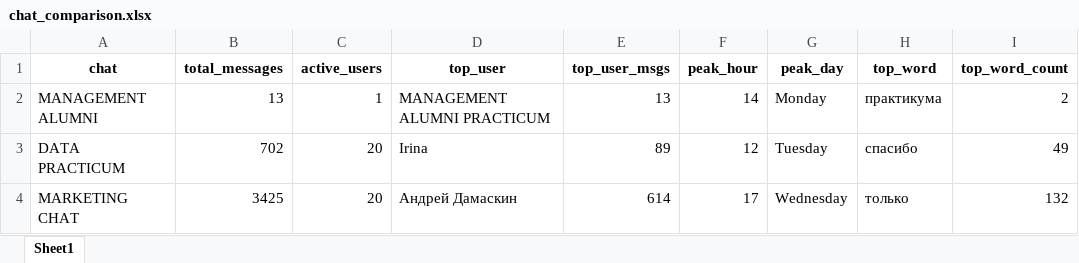
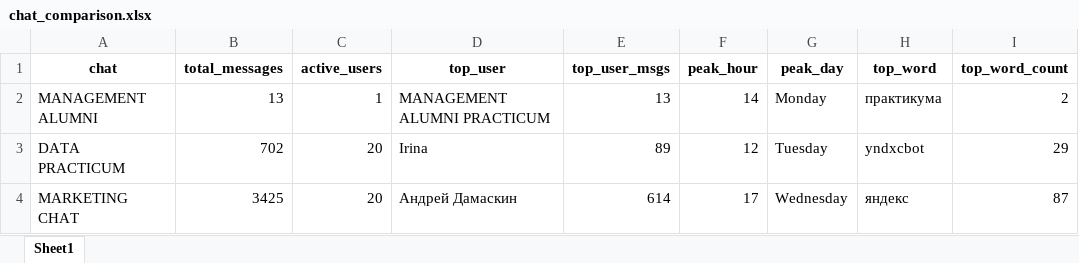
Before and after one commit to Masterskaya-YP/Masterskaya, an Excel workbook: chat_comparison.xlsx, sheet Sheet1, drawn as a sheet; values as stored, in another font and other column widths than the file's, no borders; the diff names each change by its address in the sheet, - before the commit and + after, or states it on an @@ line.

```diff
--- a/chat_comparison.xlsx (sheet Sheet1)
+++ b/chat_comparison.xlsx (sheet Sheet1)
-H3 (top_word): спасибо
+H3 (top_word): yndxcbot
-I3 (top_word_count): 49
+I3 (top_word_count): 29
-H4 (top_word): только
+H4 (top_word): яндекс
-I4 (top_word_count): 132
+I4 (top_word_count): 87
```
Also changed, not shown: 3 other files.
